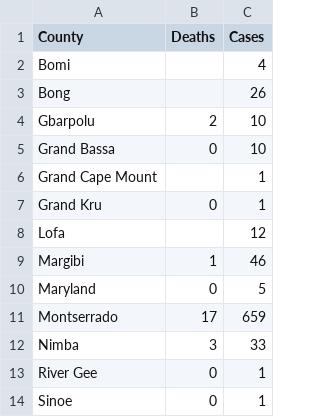
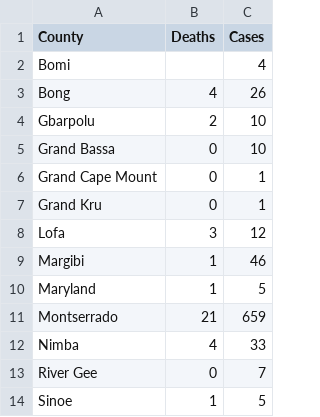
Before and after one commit to bsi-liberia/covid19-liberia-data, a CSV file: counties.csv, drawn as a sheet.

Commit message:
Deploying to gh-pages from  @ 1cbc0cb8944afd086abc70cd18e8859a107319be 🚀

```diff
--- a/counties.csv
+++ b/counties.csv
@@ -2,13 +2,13 @@
 "Bomi","","4"
-"Bong","","26"
+"Bong","4","26"
 "Gbarpolu","2","10"
 "Grand Bassa","0","10"
-"Grand Cape Mount","","1"
+"Grand Cape Mount","0","1"
 "Grand Kru","0","1"
-"Lofa","","12"
+"Lofa","3","12"
 "Margibi","1","46"
-"Maryland","0","5"
-"Montserrado","17","659"
-"Nimba","3","33"
-"River Gee","0","1"
-"Sinoe","0","1"
+"Maryland","1","5"
+"Montserrado","21","659"
+"Nimba","4","33"
+"River Gee","0","7"
+"Sinoe","1","5"
```
